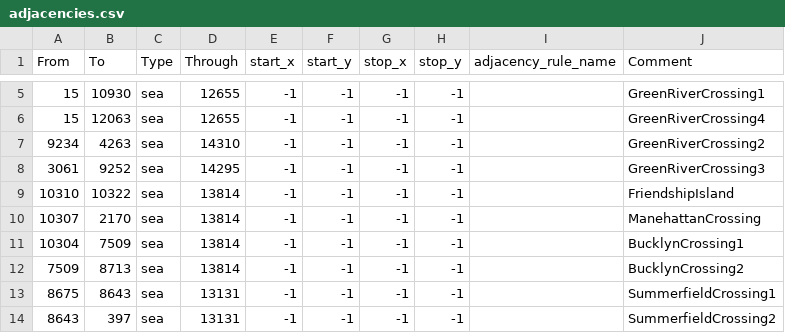
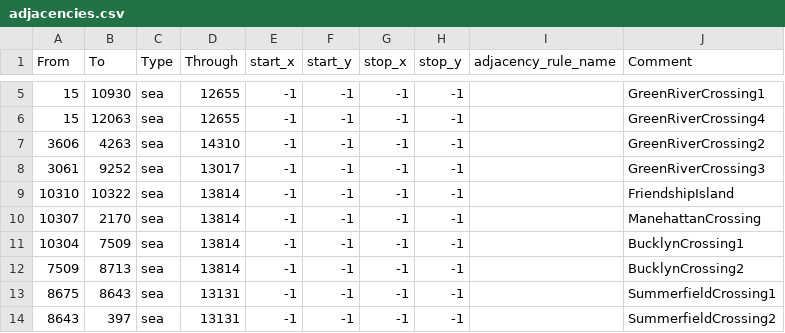
Before and after one commit to Balefire-Blues-Team/eaw_foe, a CSV file: map/adjacencies.csv, drawn as a sheet; only a part is shown, gaps mark what is left out.

Commit message:
Update adjacencies.csv

```diff
--- a/map/adjacencies.csv
+++ b/map/adjacencies.csv
@@ -6,4 +6,4 @@ From;To;Type;Through;start_x;start_y;stop_x;stop_y;adjacency_rule_name;Comment
 15;12063;sea;12655;-1;-1;-1;-1;;GreenRiverCrossing4
-9234;4263;sea;14310;-1;-1;-1;-1;;GreenRiverCrossing2
-3061;9252;sea;14295;-1;-1;-1;-1;;GreenRiverCrossing3
+3606;4263;sea;14310;-1;-1;-1;-1;;GreenRiverCrossing2
+3061;9252;sea;13017;-1;-1;-1;-1;;GreenRiverCrossing3
 10310;10322;sea;13814;-1;-1;-1;-1;;FriendshipIsland
```
